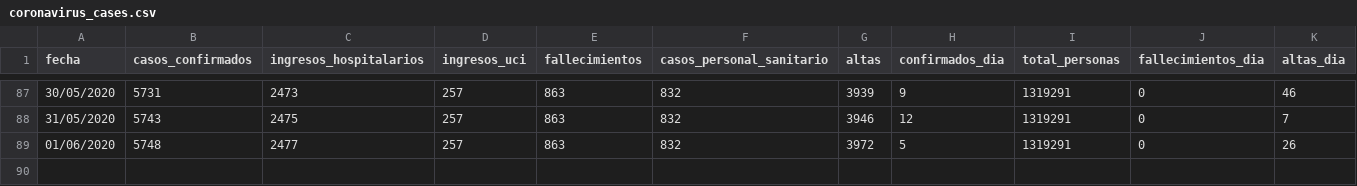
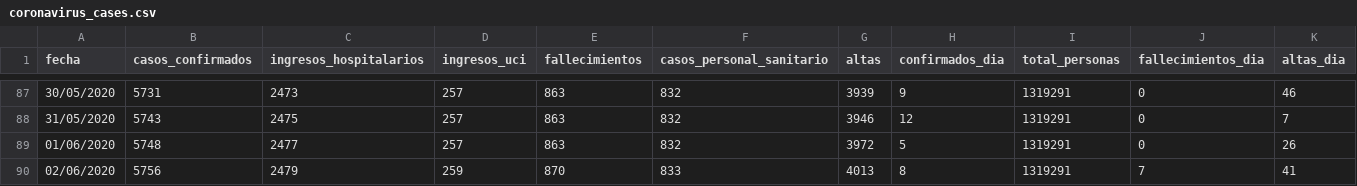
Before and after one commit to danilat/covid-19-aragon, a CSV file: _data/coronavirus_cases.csv, drawn as a sheet; only a part is shown, gaps mark what is left out; rows hold the shown columns only; the diff names each change by its address in the sheet, - before the commit and + after, or states it on an @@ line.

```diff
--- a/_data/coronavirus_cases.csv
+++ b/_data/coronavirus_cases.csv
+row 90: 02/06/2020 | 5756 | 2479 | 259 | 870 | 833 | 4013 | 8 | 1319291 | 7 | 41
```
Also changed, not shown: _data/coronavirus_cases_huesca.csv, _data/coronavirus_cases_teruel.csv, 8 other files.
